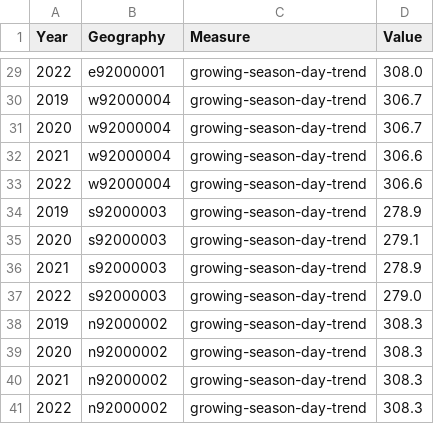
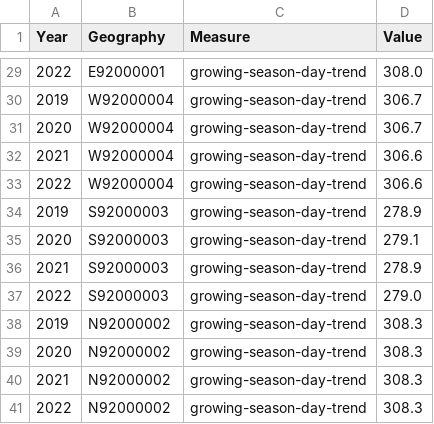
Before and after one commit to GSS-Cogs/provider-met-office, a CSV file: out/annual-growing-season-length/regional-average-climate-observations-uk-growing-season-length.csv, drawn as a sheet; only a part is shown, gaps mark what is left out; the diff covers the shown part only.

```diff
--- a/out/annual-growing-season-length/regional-average-climate-observations-uk-growing-season-length.csv
+++ b/out/annual-growing-season-length/regional-average-climate-observations-uk-growing-season-length.csv
@@ -29,13 +29,13 @@ Year,Geography,Measure,Value
-2022,e92000001,growing-season-day-trend,308.0
-2019,w92000004,growing-season-day-trend,306.7
-2020,w92000004,growing-season-day-trend,306.7
-2021,w92000004,growing-season-day-trend,306.6
-2022,w92000004,growing-season-day-trend,306.6
-2019,s92000003,growing-season-day-trend,278.9
-2020,s92000003,growing-season-day-trend,279.1
-2021,s92000003,growing-season-day-trend,278.9
-2022,s92000003,growing-season-day-trend,279.0
-2019,n92000002,growing-season-day-trend,308.3
-2020,n92000002,growing-season-day-trend,308.3
-2021,n92000002,growing-season-day-trend,308.3
-2022,n92000002,growing-season-day-trend,308.3
+2022,E92000001,growing-season-day-trend,308.0
+2019,W92000004,growing-season-day-trend,306.7
+2020,W92000004,growing-season-day-trend,306.7
+2021,W92000004,growing-season-day-trend,306.6
+2022,W92000004,growing-season-day-trend,306.6
+2019,S92000003,growing-season-day-trend,278.9
+2020,S92000003,growing-season-day-trend,279.1
+2021,S92000003,growing-season-day-trend,278.9
+2022,S92000003,growing-season-day-trend,279.0
+2019,N92000002,growing-season-day-trend,308.3
+2020,N92000002,growing-season-day-trend,308.3
+2021,N92000002,growing-season-day-trend,308.3
+2022,N92000002,growing-season-day-trend,308.3
```
Also changed, not shown: 27 edited cells elsewhere in this file, out/annual-mean-temperature/regional-average-climate-observations-uk-annual-mean-temperature.csv, out/annual-rainfall/regional-average-climate-observations-uk-annual-rainfall.csv, 12 other files.
